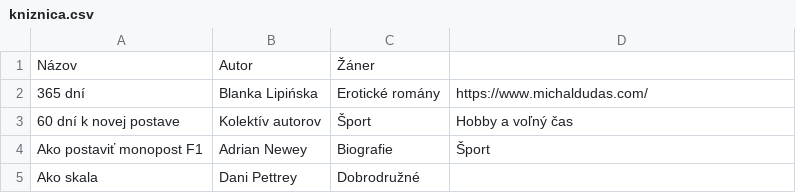
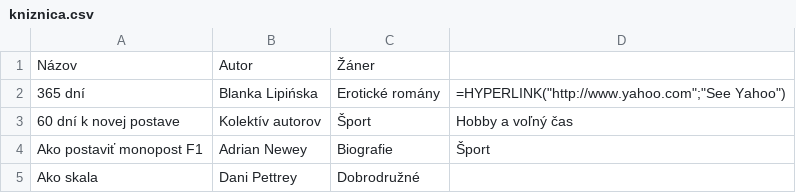
Before and after one commit to misko0709/misko0709.github.io, a CSV file: data/kniznica.csv, drawn as a sheet; only a part is shown.

Commit message:
Update kniznica.csv

```diff
--- a/data/kniznica.csv
+++ b/data/kniznica.csv
@@ -1,3 +1,3 @@
 Názov,Autor,Žáner,
-365 dní,Blanka Lipińska,Erotické romány ,https://www.michaldudas.com/
+365 dní,Blanka Lipińska,Erotické romány ,"=HYPERLINK(""http://www.yahoo.com"";""See Yahoo"")"
 60 dní k novej postave,Kolektív autorov,Šport,Hobby a voľný čas
```
